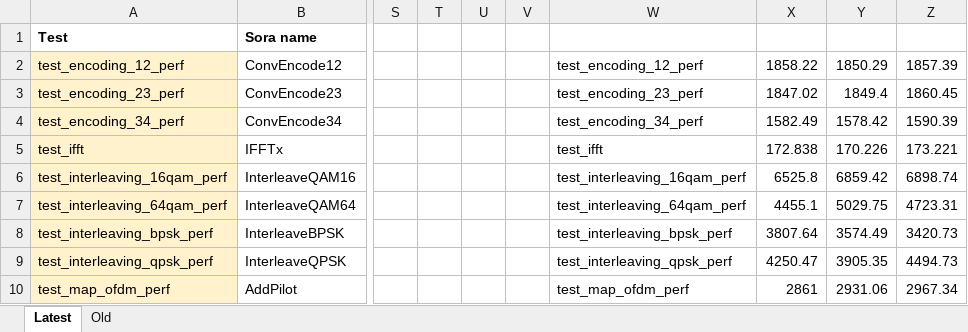
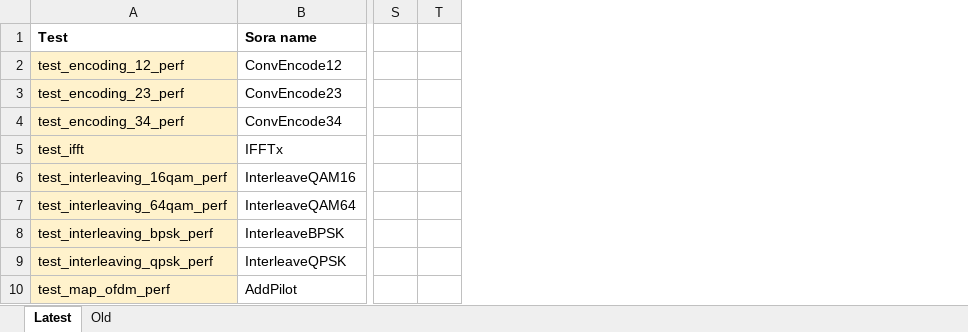
Before and after one commit to dimitriv/Ziria, an Excel workbook: code/WiFi/Performance.xlsx, sheet Latest, drawn as a sheet; only a part is shown, gaps mark what is left out; values as stored, in another font and other column widths than the file's, no borders; the diff names each change by its address in the sheet, - before the commit and + after, or states it on an @@ line.

Commit message:
Updated performance numbers

```diff
--- a/code/WiFi/Performance.xlsx (sheet Latest)
+++ b/code/WiFi/Performance.xlsx (sheet Latest)
-column U, empty
-column V, empty
-column W, rows 2-10: test_encoding_12_perf | test_encoding_23_perf | test_encoding_34_perf | test_ifft | test_interleaving_16qam_perf | test_interleaving_64qam_perf | test_interleaving_bpsk_perf | test_interleaving_qpsk_perf | test_map_ofdm_perf
-column X, rows 2-10: 1858.22 | 1847.02 | 1582.49 | 172.838 | 6525.8 | 4455.1 | 3807.64 | 4250.47 | 2861
-column Y, rows 2-10: 1850.29 | 1849.4 | 1578.42 | 170.226 | 6859.42 | 5029.75 | 3574.49 | 3905.35 | 2931.06
-column Z, rows 2-10: 1857.39 | 1860.45 | 1590.39 | 173.221 | 6898.74 | 4723.31 | 3420.73 | 4494.73 | 2967.34
```
